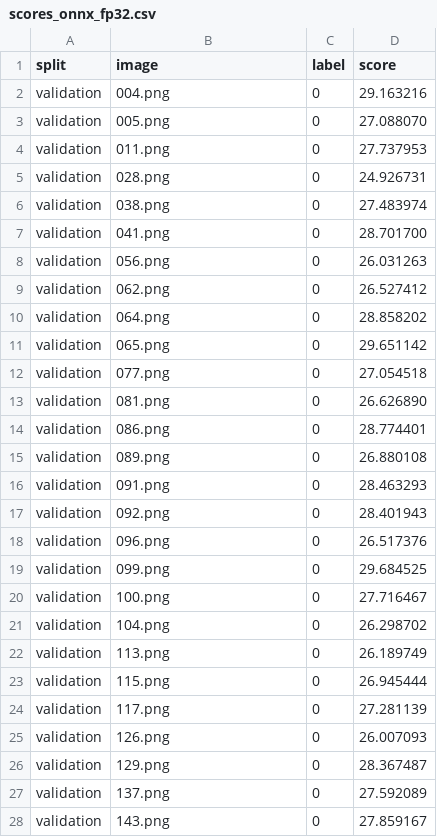
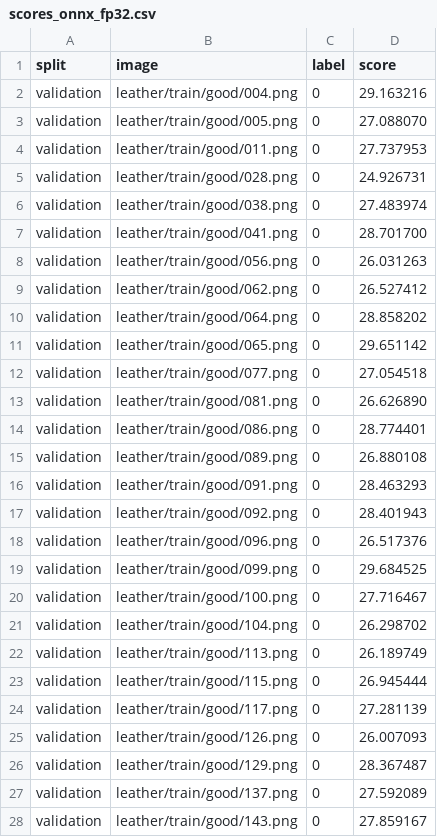
Before and after one commit to BurakAytas/visual-quality-inspection, a CSV file: results/export/patchcore/leather/scores_onnx_fp32.csv, drawn as a sheet; only a part is shown; the diff covers the shown part only.

```diff
--- a/results/export/patchcore/leather/scores_onnx_fp32.csv
+++ b/results/export/patchcore/leather/scores_onnx_fp32.csv
@@ -1,28 +1,28 @@
 split,image,label,score
-validation,004.png,0,29.163216
-validation,005.png,0,27.088070
-validation,011.png,0,27.737953
-validation,028.png,0,24.926731
-validation,038.png,0,27.483974
-validation,041.png,0,28.701700
-validation,056.png,0,26.031263
-validation,062.png,0,26.527412
-validation,064.png,0,28.858202
-validation,065.png,0,29.651142
-validation,077.png,0,27.054518
-validation,081.png,0,26.626890
-validation,086.png,0,28.774401
-validation,089.png,0,26.880108
-validation,091.png,0,28.463293
-validation,092.png,0,28.401943
-validation,096.png,0,26.517376
-validation,099.png,0,29.684525
-validation,100.png,0,27.716467
-validation,104.png,0,26.298702
-validation,113.png,0,26.189749
-validation,115.png,0,26.945444
-validation,117.png,0,27.281139
-validation,126.png,0,26.007093
-validation,129.png,0,28.367487
-validation,137.png,0,27.592089
-validation,143.png,0,27.859167
+validation,leather/train/good/004.png,0,29.163216
+validation,leather/train/good/005.png,0,27.088070
+validation,leather/train/good/011.png,0,27.737953
+validation,leather/train/good/028.png,0,24.926731
+validation,leather/train/good/038.png,0,27.483974
+validation,leather/train/good/041.png,0,28.701700
+validation,leather/train/good/056.png,0,26.031263
+validation,leather/train/good/062.png,0,26.527412
+validation,leather/train/good/064.png,0,28.858202
+validation,leather/train/good/065.png,0,29.651142
+validation,leather/train/good/077.png,0,27.054518
+validation,leather/train/good/081.png,0,26.626890
+validation,leather/train/good/086.png,0,28.774401
+validation,leather/train/good/089.png,0,26.880108
+validation,leather/train/good/091.png,0,28.463293
+validation,leather/train/good/092.png,0,28.401943
+validation,leather/train/good/096.png,0,26.517376
+validation,leather/train/good/099.png,0,29.684525
+validation,leather/train/good/100.png,0,27.716467
+validation,leather/train/good/104.png,0,26.298702
+validation,leather/train/good/113.png,0,26.189749
+validation,leather/train/good/115.png,0,26.945444
+validation,leather/train/good/117.png,0,27.281139
+validation,leather/train/good/126.png,0,26.007093
+validation,leather/train/good/129.png,0,28.367487
+validation,leather/train/good/137.png,0,27.592089
+validation,leather/train/good/143.png,0,27.859167
```
Also changed, not shown: 146 edited cells elsewhere in this file, results/export/patchcore/leather/scores_openvino_fp16.csv, results/export/patchcore/leather/scores_openvino_fp32.csv, 5 other files.
